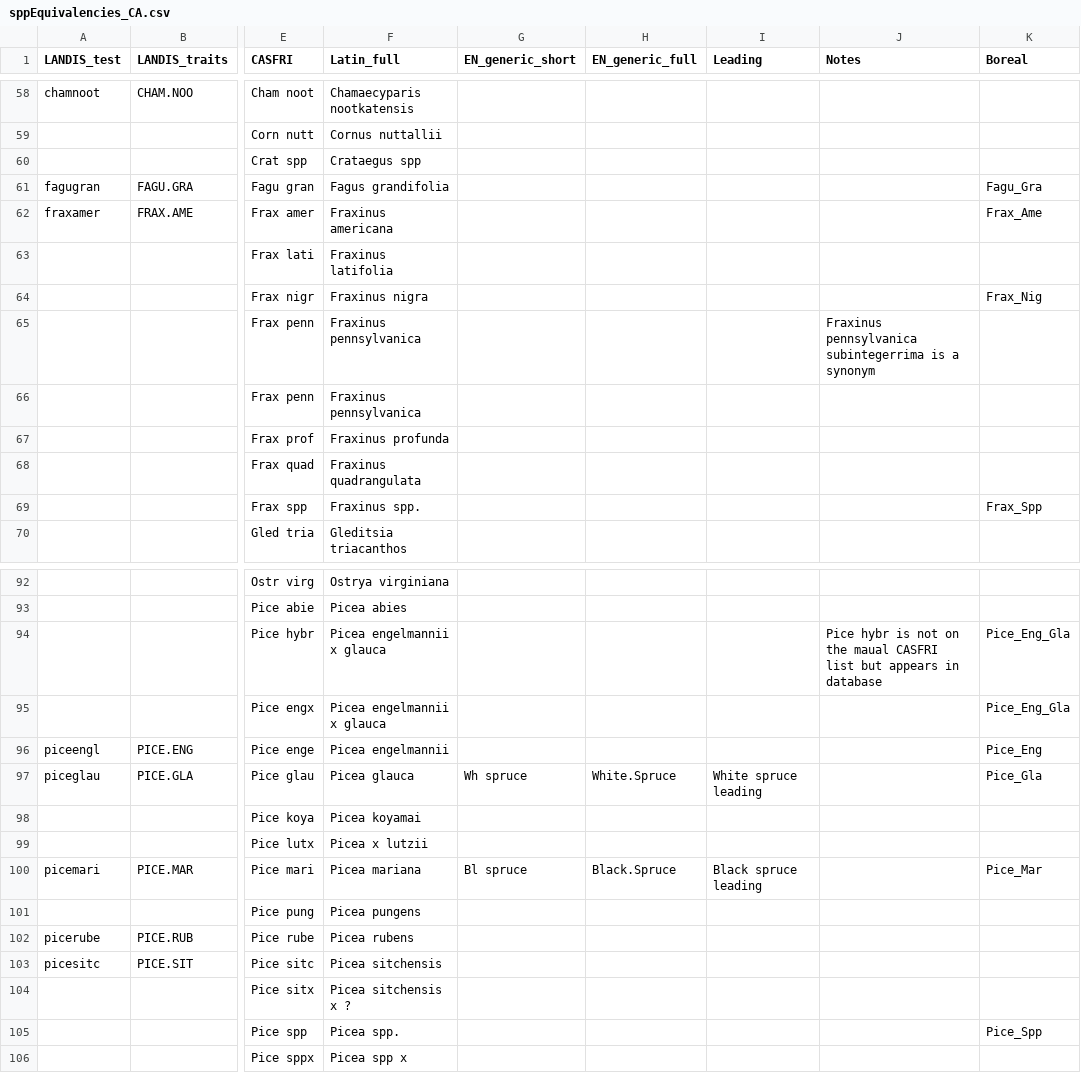
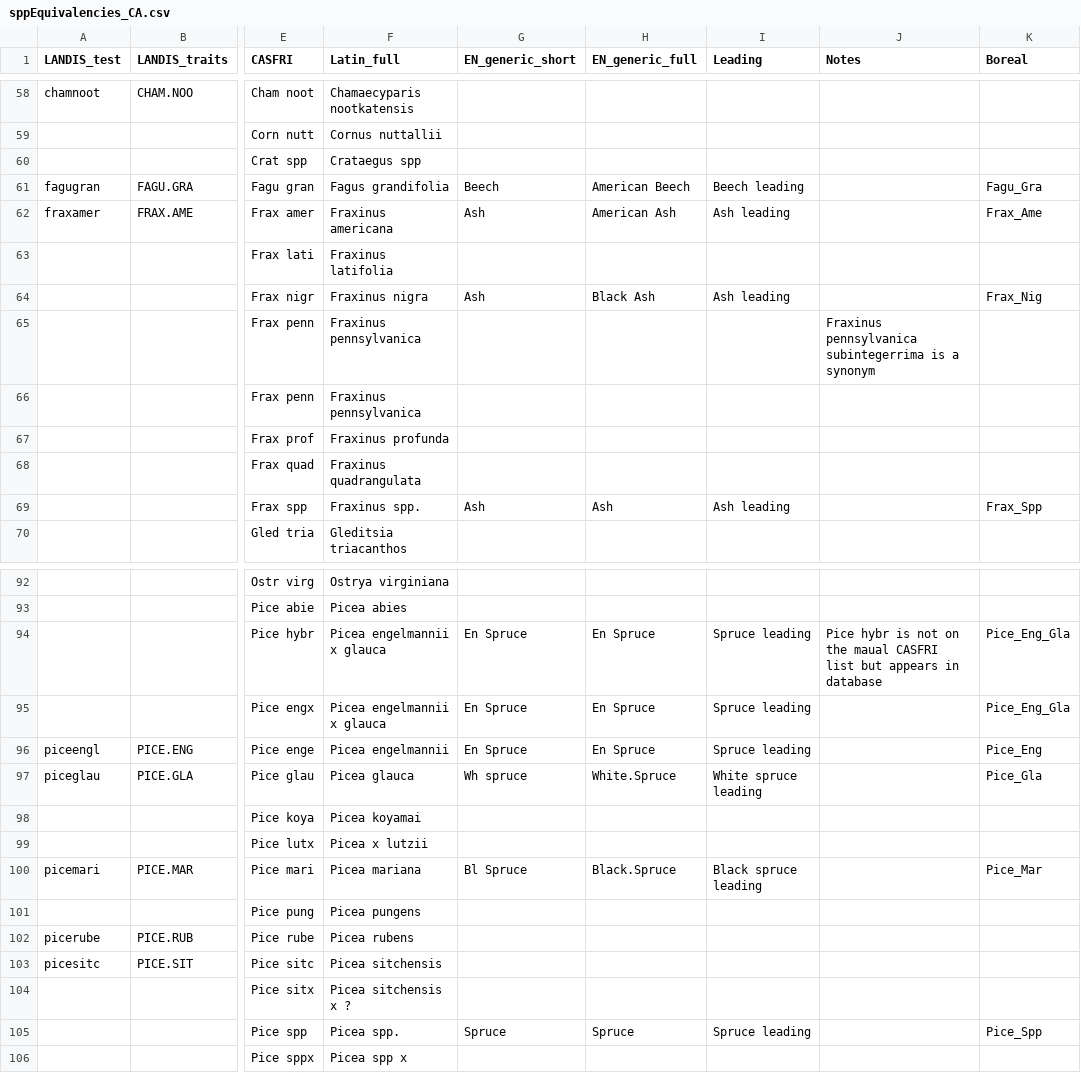
Before and after one commit to PredictiveEcology/LandR, a CSV file: data/sppEquivalencies_CA.csv, drawn as a sheet; only a part is shown, gaps mark what is left out; the diff covers the shown part only; the diff names each change by its address in the sheet, - before the commit and + after, or states it on an @@ line.

```diff
--- a/data/sppEquivalencies_CA.csv
+++ b/data/sppEquivalencies_CA.csv
-G61 (EN_generic_short): (empty)
+G61 (EN_generic_short): Beech
-H61 (EN_generic_full): (empty)
+H61 (EN_generic_full): American Beech
-I61 (Leading): (empty)
+I61 (Leading): Beech leading
-G62 (EN_generic_short): (empty)
+G62 (EN_generic_short): Ash
-H62 (EN_generic_full): (empty)
+H62 (EN_generic_full): American Ash
-I62 (Leading): (empty)
+I62 (Leading): Ash leading
-G64 (EN_generic_short): (empty)
+G64 (EN_generic_short): Ash
-H64 (EN_generic_full): (empty)
+H64 (EN_generic_full): Black Ash
-I64 (Leading): (empty)
+I64 (Leading): Ash leading
-G69 (EN_generic_short): (empty)
+G69 (EN_generic_short): Ash
-H69 (EN_generic_full): (empty)
+H69 (EN_generic_full): Ash
-I69 (Leading): (empty)
+I69 (Leading): Ash leading
-G94:G96 (EN_generic_short): (empty)
+G94:G96 (EN_generic_short): En Spruce
-H94:H96 (EN_generic_full): (empty)
+H94:H96 (EN_generic_full): En Spruce
-I94:I96 (Leading): (empty)
+I94:I96 (Leading): Spruce leading
-G100 (EN_generic_short): Bl spruce
+G100 (EN_generic_short): Bl Spruce
-G105 (EN_generic_short): (empty)
+G105 (EN_generic_short): Spruce
-H105 (EN_generic_full): (empty)
+H105 (EN_generic_full): Spruce
-I105 (Leading): (empty)
+I105 (Leading): Spruce leading
```
Also changed, not shown: 61 edited cells elsewhere in this file, 1 other file.
